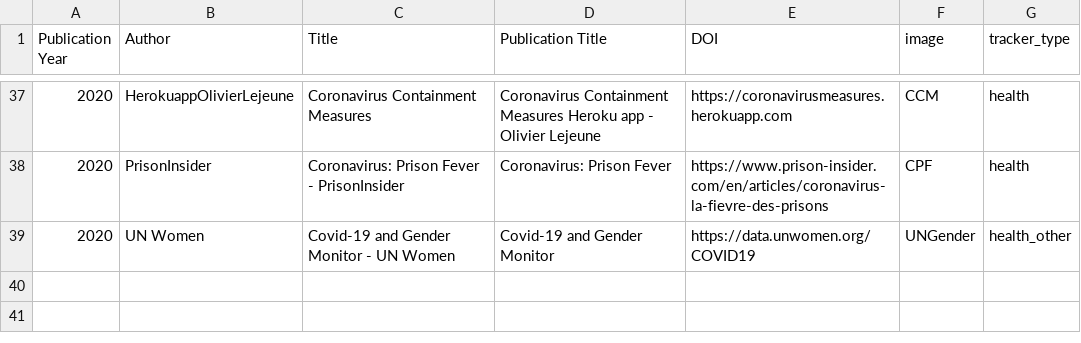
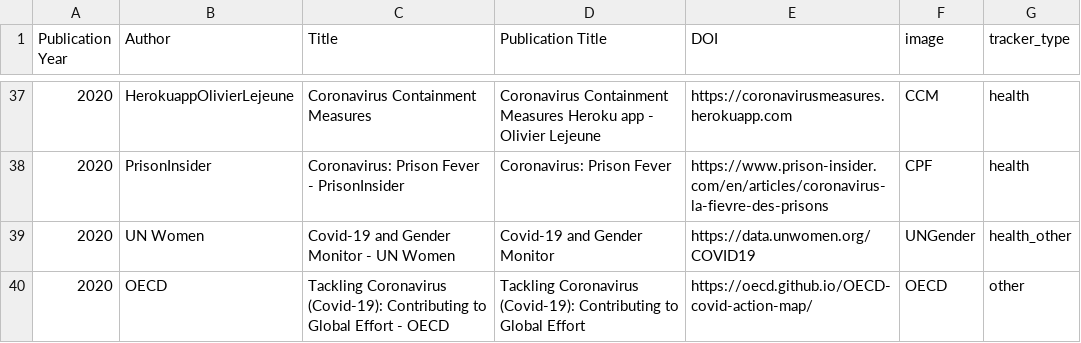
Before and after one commit to dbhatedin/CuratedTrackersLibrary, a CSV file: trackersdata.csv, drawn as a sheet; only a part is shown, gaps mark what is left out; the diff names each change by its address in the sheet, - before the commit and + after, or states it on an @@ line.

Commit message:
Update trackersdata.csv

```diff
--- a/trackersdata.csv
+++ b/trackersdata.csv
+row 40: 2020 | OECD | Tackling Coronavirus (Covid-19): Contributing to Global Effort - OECD | Tackling Coronavirus (Covid-19): Contributing to Global Effort | https://oecd.github.io/OECD-covid-action-map/ | OECD | other
```
